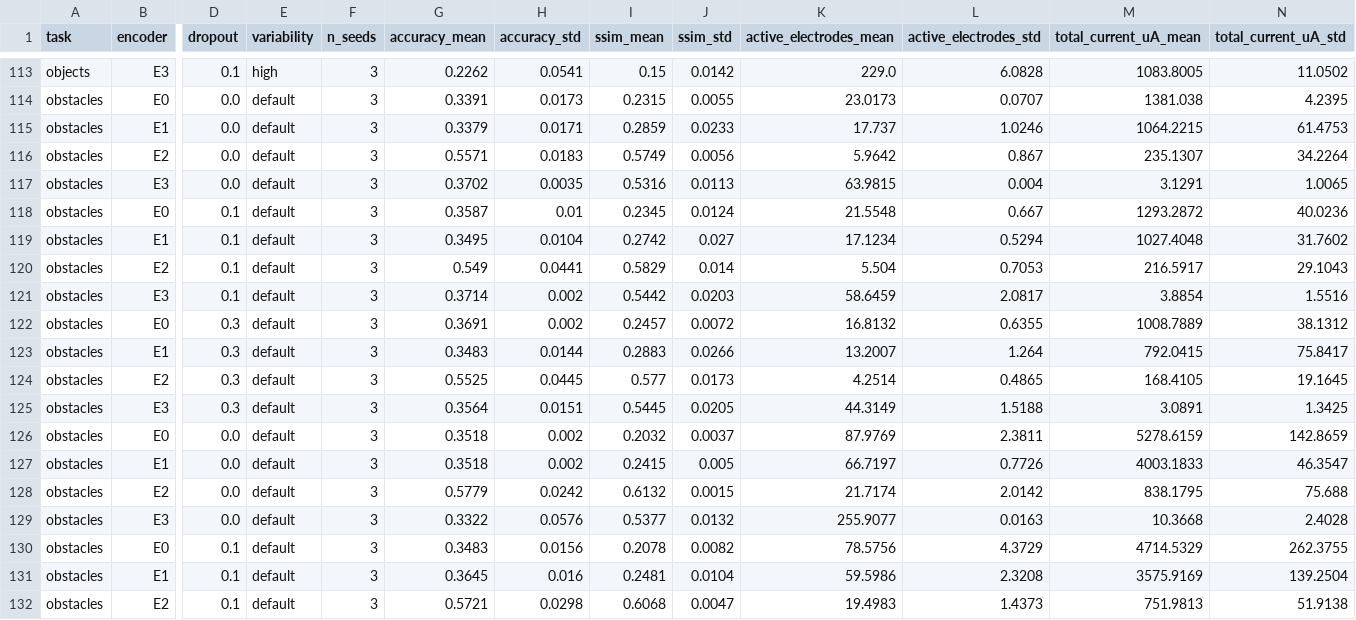
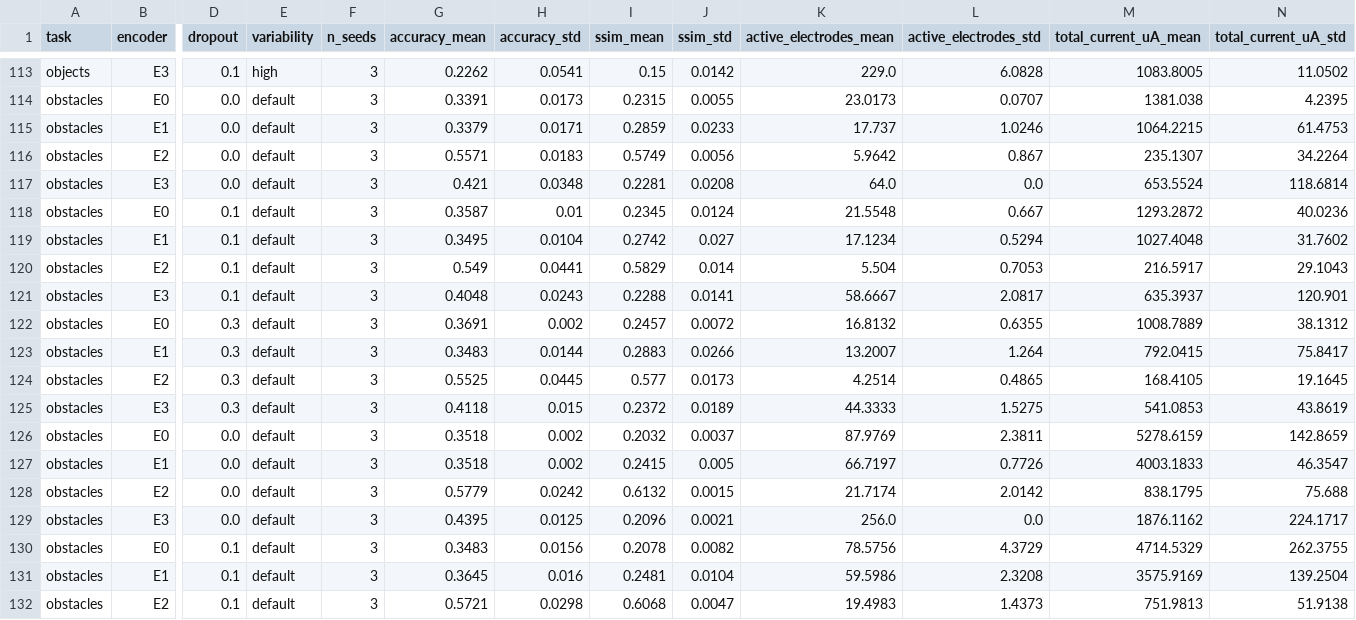
Before and after one commit to brycekage/phosphene-lab, a CSV file: results/benchmark_summary.csv, drawn as a sheet; only a part is shown, gaps mark what is left out; the diff covers the shown part only; the diff names each change by its address in the sheet, - before the commit and + after, or states it on an @@ line.

```diff
--- a/results/benchmark_summary.csv
+++ b/results/benchmark_summary.csv
-G117 (accuracy_mean): 0.3702
+G117 (accuracy_mean): 0.421
-H117 (accuracy_std): 0.0035
+H117 (accuracy_std): 0.0348
-I117 (ssim_mean): 0.5316
+I117 (ssim_mean): 0.2281
-J117 (ssim_std): 0.0113
+J117 (ssim_std): 0.0208
-K117 (active_electrodes_mean): 63.9815
+K117 (active_electrodes_mean): 64.0
-L117 (active_electrodes_std): 0.004
+L117 (active_electrodes_std): 0.0
-M117 (total_current_uA_mean): 3.1291
+M117 (total_current_uA_mean): 653.5524
-N117 (total_current_uA_std): 1.0065
+N117 (total_current_uA_std): 118.6814
-G121 (accuracy_mean): 0.3714
+G121 (accuracy_mean): 0.4048
-H121 (accuracy_std): 0.002
+H121 (accuracy_std): 0.0243
-I121 (ssim_mean): 0.5442
+I121 (ssim_mean): 0.2288
-J121 (ssim_std): 0.0203
+J121 (ssim_std): 0.0141
-K121 (active_electrodes_mean): 58.6459
+K121 (active_electrodes_mean): 58.6667
-M121 (total_current_uA_mean): 3.8854
+M121 (total_current_uA_mean): 635.3937
-N121 (total_current_uA_std): 1.5516
+N121 (total_current_uA_std): 120.901
-G125 (accuracy_mean): 0.3564
+G125 (accuracy_mean): 0.4118
-H125 (accuracy_std): 0.0151
+H125 (accuracy_std): 0.015
-I125 (ssim_mean): 0.5445
+I125 (ssim_mean): 0.2372
-J125 (ssim_std): 0.0205
+J125 (ssim_std): 0.0189
-K125 (active_electrodes_mean): 44.3149
+K125 (active_electrodes_mean): 44.3333
-L125 (active_electrodes_std): 1.5188
+L125 (active_electrodes_std): 1.5275
-M125 (total_current_uA_mean): 3.0891
+M125 (total_current_uA_mean): 541.0853
-N125 (total_current_uA_std): 1.3425
+N125 (total_current_uA_std): 43.8619
-G129 (accuracy_mean): 0.3322
+G129 (accuracy_mean): 0.4395
-H129 (accuracy_std): 0.0576
+H129 (accuracy_std): 0.0125
-I129 (ssim_mean): 0.5377
+I129 (ssim_mean): 0.2096
-J129 (ssim_std): 0.0132
+J129 (ssim_std): 0.0021
-K129 (active_electrodes_mean): 255.9077
+K129 (active_electrodes_mean): 256.0
-L129 (active_electrodes_std): 0.0163
+L129 (active_electrodes_std): 0.0
-M129 (total_current_uA_mean): 10.3668
+M129 (total_current_uA_mean): 1876.1162
-N129 (total_current_uA_std): 2.4028
+N129 (total_current_uA_std): 224.1717
```
Also changed, not shown: 80 edited cells elsewhere in this file, results/benchmark.csv, results/benchmark_parts/obstacles_seed0.csv, 12 other files.
